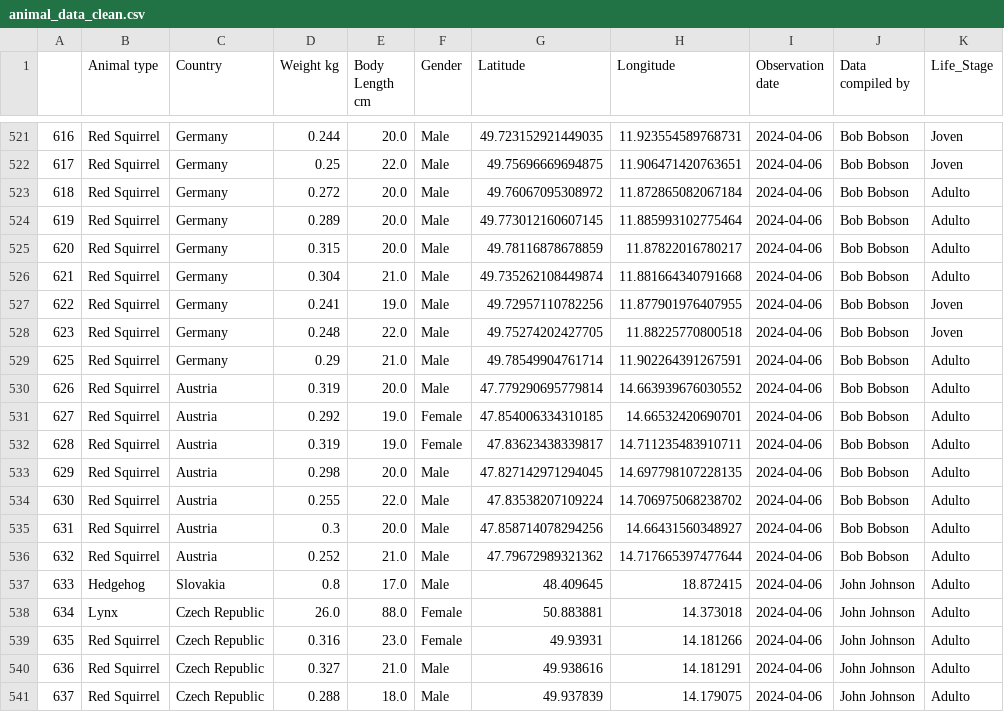
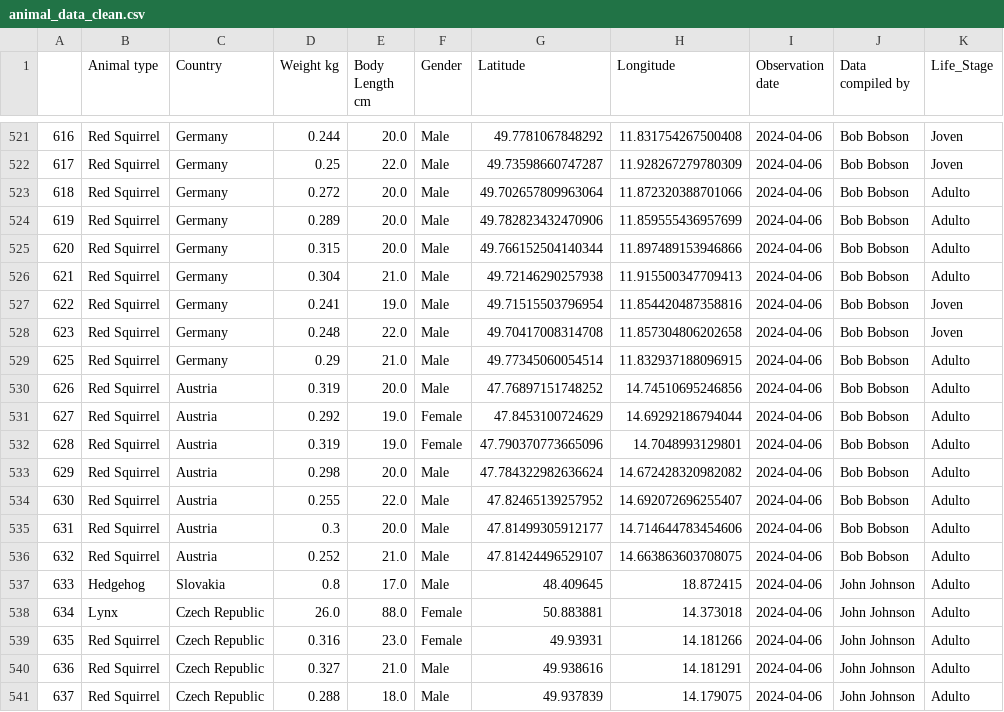
Before and after one commit to maria-romerol/Entregables-BIT-MariaRomero, a CSV file: Entregables/Actividad 2 Entregable/animal_data_clean.csv, drawn as a sheet; only a part is shown, gaps mark what is left out; the diff covers the shown part only.

```diff
--- a/Entregables/Actividad 2 Entregable/animal_data_clean.csv
+++ b/Entregables/Actividad 2 Entregable/animal_data_clean.csv
@@ -521,17 +521,17 @@
-616,Red Squirrel,Germany,0.244,20.0,Male,49.723152921449035,11.923554589768731,2024-04-06,Bob Bobson,Joven
-617,Red Squirrel,Germany,0.25,22.0,Male,49.75696669694875,11.906471420763651,2024-04-06,Bob Bobson,Joven
-618,Red Squirrel,Germany,0.272,20.0,Male,49.76067095308972,11.872865082067184,2024-04-06,Bob Bobson,Adulto
-619,Red Squirrel,Germany,0.289,20.0,Male,49.773012160607145,11.885993102775464,2024-04-06,Bob Bobson,Adulto
-620,Red Squirrel,Germany,0.315,20.0,Male,49.78116878678859,11.87822016780217,2024-04-06,Bob Bobson,Adulto
-621,Red Squirrel,Germany,0.304,21.0,Male,49.735262108449874,11.881664340791668,2024-04-06,Bob Bobson,Adulto
-622,Red Squirrel,Germany,0.241,19.0,Male,49.72957110782256,11.877901976407955,2024-04-06,Bob Bobson,Joven
-623,Red Squirrel,Germany,0.248,22.0,Male,49.75274202427705,11.88225770800518,2024-04-06,Bob Bobson,Joven
-625,Red Squirrel,Germany,0.29,21.0,Male,49.78549904761714,11.902264391267591,2024-04-06,Bob Bobson,Adulto
-626,Red Squirrel,Austria,0.319,20.0,Male,47.779290695779814,14.663939676030552,2024-04-06,Bob Bobson,Adulto
-627,Red Squirrel,Austria,0.292,19.0,Female,47.854006334310185,14.66532420690701,2024-04-06,Bob Bobson,Adulto
-628,Red Squirrel,Austria,0.319,19.0,Female,47.83623438339817,14.711235483910711,2024-04-06,Bob Bobson,Adulto
-629,Red Squirrel,Austria,0.298,20.0,Male,47.827142971294045,14.697798107228135,2024-04-06,Bob Bobson,Adulto
-630,Red Squirrel,Austria,0.255,22.0,Male,47.83538207109224,14.706975068238702,2024-04-06,Bob Bobson,Adulto
-631,Red Squirrel,Austria,0.3,20.0,Male,47.858714078294256,14.66431560348927,2024-04-06,Bob Bobson,Adulto
-632,Red Squirrel,Austria,0.252,21.0,Male,47.79672989321362,14.717665397477644,2024-04-06,Bob Bobson,Adulto
+616,Red Squirrel,Germany,0.244,20.0,Male,49.7781067848292,11.831754267500408,2024-04-06,Bob Bobson,Joven
+617,Red Squirrel,Germany,0.25,22.0,Male,49.73598660747287,11.928267279780309,2024-04-06,Bob Bobson,Joven
+618,Red Squirrel,Germany,0.272,20.0,Male,49.702657809963064,11.872320388701066,2024-04-06,Bob Bobson,Adulto
+619,Red Squirrel,Germany,0.289,20.0,Male,49.782823432470906,11.859555436957699,2024-04-06,Bob Bobson,Adulto
+620,Red Squirrel,Germany,0.315,20.0,Male,49.766152504140344,11.897489153946866,2024-04-06,Bob Bobson,Adulto
+621,Red Squirrel,Germany,0.304,21.0,Male,49.72146290257938,11.915500347709413,2024-04-06,Bob Bobson,Adulto
+622,Red Squirrel,Germany,0.241,19.0,Male,49.71515503796954,11.854420487358816,2024-04-06,Bob Bobson,Joven
+623,Red Squirrel,Germany,0.248,22.0,Male,49.70417008314708,11.857304806202658,2024-04-06,Bob Bobson,Joven
+625,Red Squirrel,Germany,0.29,21.0,Male,49.77345060054514,11.832937188096915,2024-04-06,Bob Bobson,Adulto
+626,Red Squirrel,Austria,0.319,20.0,Male,47.76897151748252,14.74510695246856,2024-04-06,Bob Bobson,Adulto
+627,Red Squirrel,Austria,0.292,19.0,Female,47.8453100724629,14.69292186794044,2024-04-06,Bob Bobson,Adulto
+628,Red Squirrel,Austria,0.319,19.0,Female,47.790370773665096,14.7048993129801,2024-04-06,Bob Bobson,Adulto
+629,Red Squirrel,Austria,0.298,20.0,Male,47.784322982636624,14.672428320982082,2024-04-06,Bob Bobson,Adulto
+630,Red Squirrel,Austria,0.255,22.0,Male,47.82465139257952,14.692072696255407,2024-04-06,Bob Bobson,Adulto
+631,Red Squirrel,Austria,0.3,20.0,Male,47.81499305912177,14.714644783454606,2024-04-06,Bob Bobson,Adulto
+632,Red Squirrel,Austria,0.252,21.0,Male,47.81424496529107,14.663863603708075,2024-04-06,Bob Bobson,Adulto
 633,Hedgehog,Slovakia,0.8,17.0,Male,48.409645,18.872415,2024-04-06,John Johnson,Adulto
```
Also changed, not shown: 163 edited cells elsewhere in this file, 1 other file.
